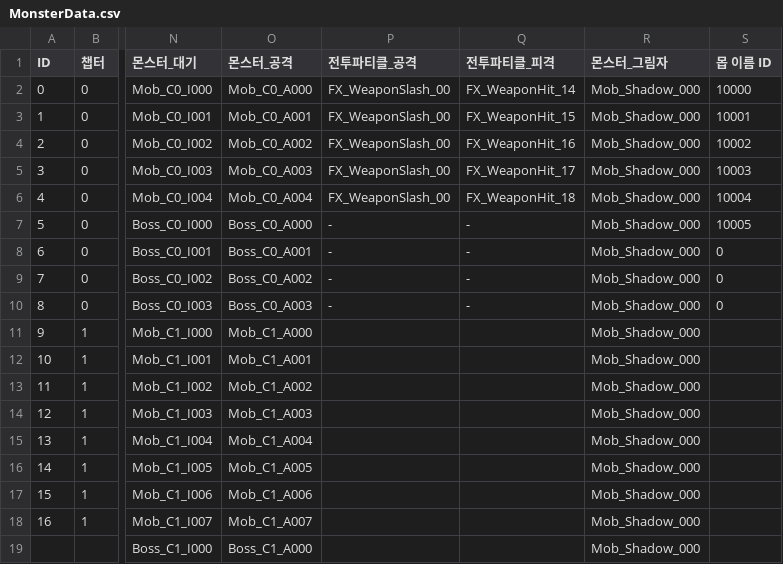
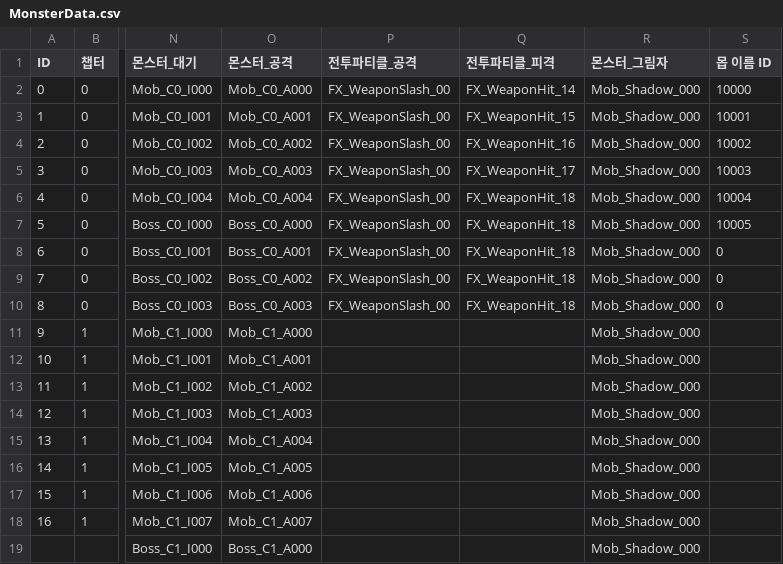
Before and after one commit to IO-DOG/TheSword, a CSV file: Assets/@Resources/Data/Excel/MonsterData.csv, drawn as a sheet; only a part is shown, gaps mark what is left out; the diff names each change by its address in the sheet, - before the commit and + after, or states it on an @@ line.

```diff
--- a/Assets/@Resources/Data/Excel/MonsterData.csv
+++ b/Assets/@Resources/Data/Excel/MonsterData.csv
-P7:P10 (전투파티클_공격): -
+P7:P10 (전투파티클_공격): FX_WeaponSlash_00
-Q7:Q10 (전투파티클_피격): -
+Q7:Q10 (전투파티클_피격): FX_WeaponHit_18
```
Also changed, not shown: 4 other files.
